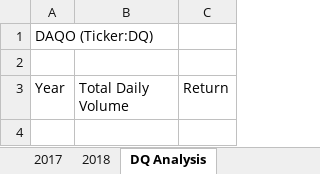
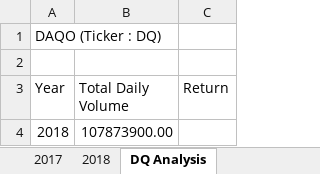
Before and after one commit to kmakar24/stock-analysis, an Excel workbook: green_stocks.xlsm, sheet DQ Analysis, drawn as a sheet; values as stored, in another font and other column widths than the file's, no borders; the diff names each change by its address in the sheet, - before the commit and + after, or states it on an @@ line.

Commit message:
Add files via upload

```diff
--- a/green_stocks.xlsm (sheet DQ Analysis)
+++ b/green_stocks.xlsm (sheet DQ Analysis)
-A1 (Year): DAQO (Ticker:DQ)
+A1 (Year): DAQO (Ticker : DQ)
+row 4: 2018 | 107873900.00
```
